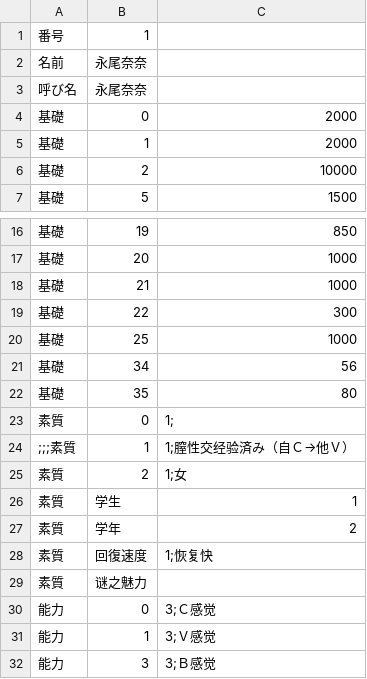
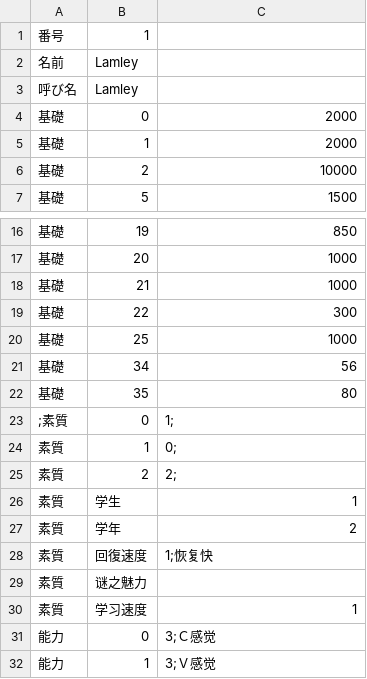
Before and after one commit to Lamley/SuccubusTensei, a CSV file: JKproto/CSV/Chara001.csv, drawn as a sheet; only a part is shown, gaps mark what is left out; the shorter side is filled out with more unchanged rows.

```diff
--- a/JKproto/CSV/Chara001.csv
+++ b/JKproto/CSV/Chara001.csv
@@ -1,4 +1,4 @@
 番号,1,
-名前,永尾奈奈,
-呼び名,永尾奈奈,
+名前,Lamley,
+呼び名,Lamley,
 基礎,0,2000
@@ -22,5 +22,5 @@
 基礎,35,80
-素質,0,1;
-;;;素質,1,1;膣性交经验済み（自Ｃ→他Ｖ）
-素質,2,1;女
+;素質,0,1;
+素質,1,0;
+素質,2,2;
 素質,学生,1
@@ -29,2 +29,3 @@
 素質,谜之魅力
+素質,学习速度,1
 能力,0,3;Ｃ感觉
```
Also changed, not shown: JKproto/CSV/Chara023.csv, JKproto/CSV/Chara029.csv, 52 other files.
